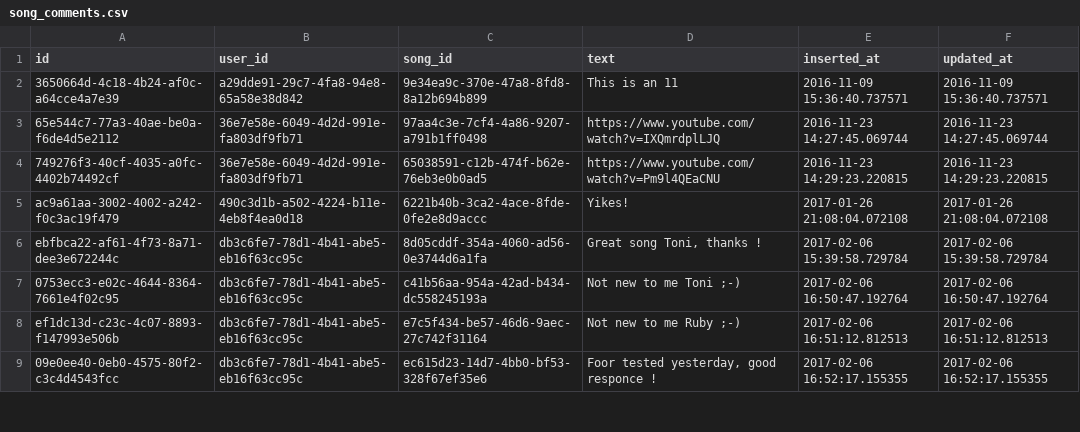
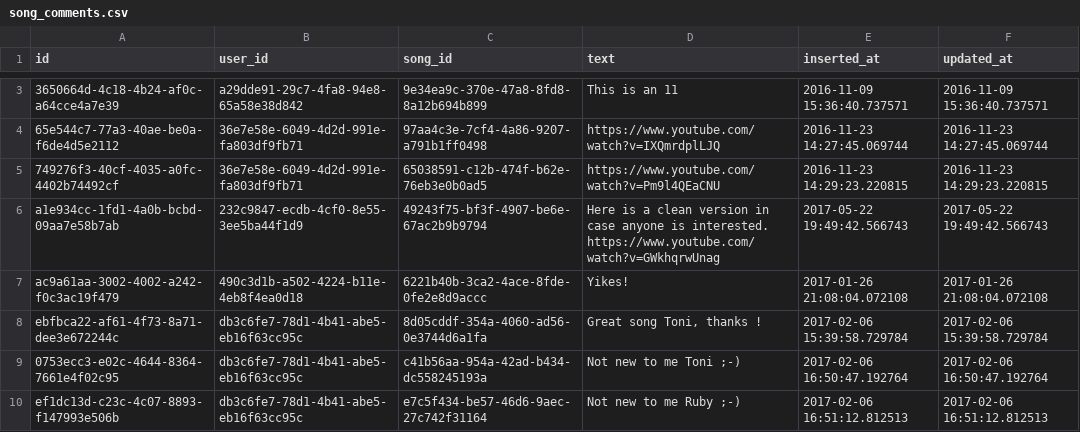
Before and after one commit to obsidienne/wsdjs, a CSV file: apps/wcsp/priv/repo/data/song_comments.csv, drawn as a sheet; only a part is shown, gaps mark what is left out; the shorter side is filled out with more unchanged rows; the diff covers the shown part only.

```diff
--- a/apps/wcsp/priv/repo/data/song_comments.csv
+++ b/apps/wcsp/priv/repo/data/song_comments.csv
@@ -4,2 +5,3 @@ id,user_id,song_id,text,inserted_at,updated_at
 749276f3-40cf-4035-a0fc-4402b74492cf,36e7e58e-6049-4d2d-991e-fa803df9fb71,65038591-c12b-474f-b62e-76eb3e0b0ad5,https://www.youtube.com/watch?v=Pm9l4QEaCNU,2016-11-23 14:29:23.220815,2016-11-23 14:29:23.220815
+a1e934cc-1fd1-4a0b-bcbd-09aa7e58b7ab,232c9847-ecdb-4cf0-8e55-3ee5ba44f1d9,49243f75-bf3f-4907-be6e-67ac2b9b9794,"Here is a clean version in case anyone is interested. https://www.youtube.com/watch?v=GWkhqrwUnag",2017-05-22 19:49:42.566743,2017-05-22 19:49:42.566743
 ac9a61aa-3002-4002-a242-f0c3ac19f479,490c3d1b-a502-4224-b11e-4eb8f4ea0d18,6221b40b-3ca2-4ace-8fde-0fe2e8d9accc,"Yikes!",2017-01-26 21:08:04.072108,2017-01-26 21:08:04.072108
```
Also changed, not shown: 13 added rows, 5 removed rows and 2 edited cells elsewhere in this file, apps/wcsp/priv/repo/data/tops.csv, 15 other files.
